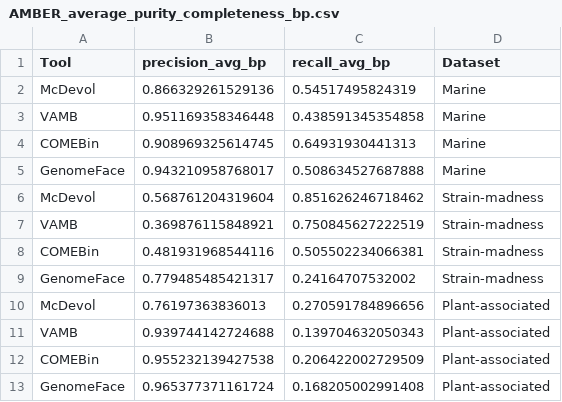
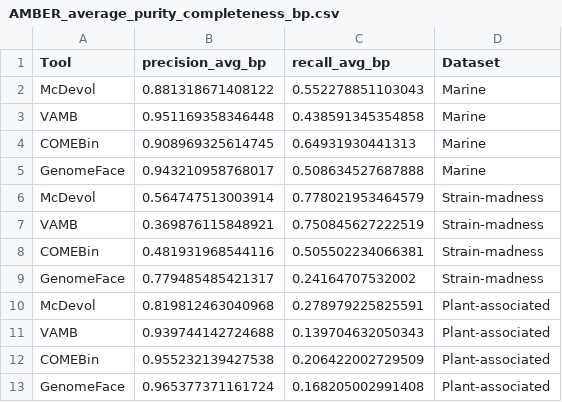
Before and after one commit to soedinglab/binning_benchmarking, a CSV file: results/AMBER_average_purity_completeness_bp.csv, drawn as a sheet.

```diff
--- a/results/AMBER_average_purity_completeness_bp.csv
+++ b/results/AMBER_average_purity_completeness_bp.csv
@@ -1,3 +1,3 @@
 Tool	precision_avg_bp	recall_avg_bp	Dataset
-McDevol	0.866329261529136	0.54517495824319	Marine
+McDevol	0.881318671408122	0.552278851103043	Marine
 VAMB	0.951169358346448	0.438591345354858	Marine
@@ -5,3 +5,3 @@ COMEBin	0.908969325614745	0.64931930441313	Marine
 GenomeFace	0.943210958768017	0.508634527687888	Marine
-McDevol	0.568761204319604	0.851626246718462	Strain-madness
+McDevol	0.564747513003914	0.778021953464579	Strain-madness
 VAMB	0.369876115848921	0.750845627222519	Strain-madness
@@ -9,3 +9,3 @@ COMEBin	0.481931968544116	0.505502234066381	Strain-madness
 GenomeFace	0.779485485421317	0.24164707532002	Strain-madness
-McDevol	0.76197363836013	0.270591784896656	Plant-associated
+McDevol	0.819812463040968	0.278979225825591	Plant-associated
 VAMB	0.939744142724688	0.139704632050343	Plant-associated
```
Also changed, not shown: results/AMBER_accuracy.csv, results/goldstandard_pooled_amber.csv, 9 other files.
